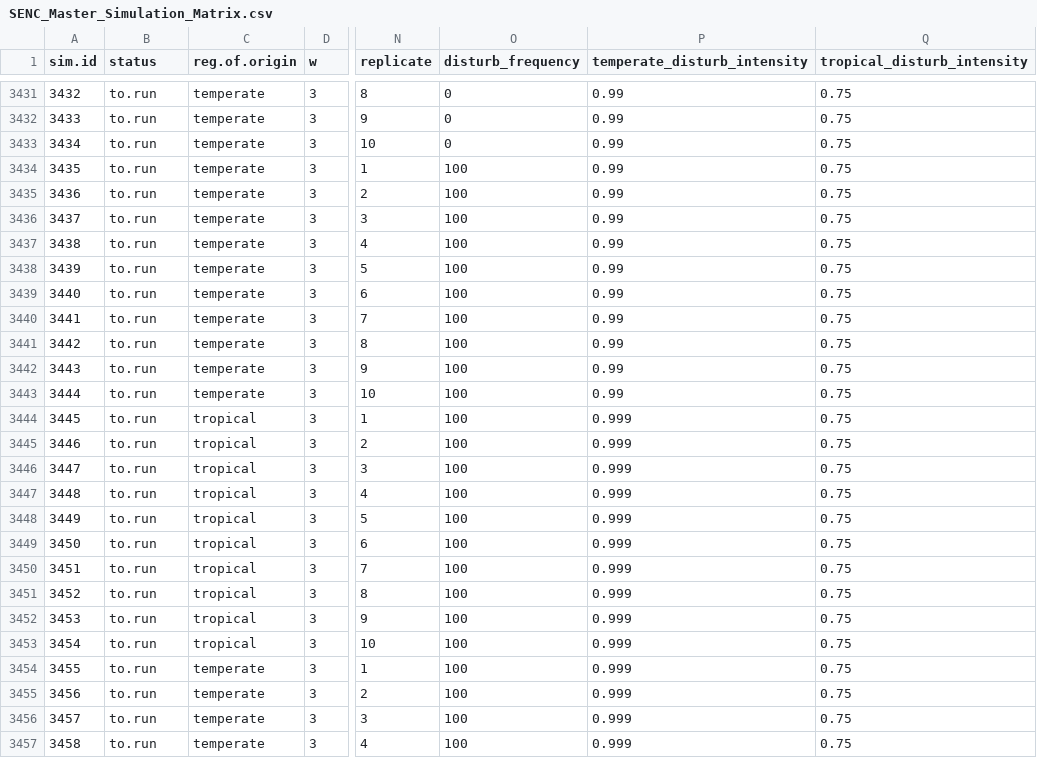
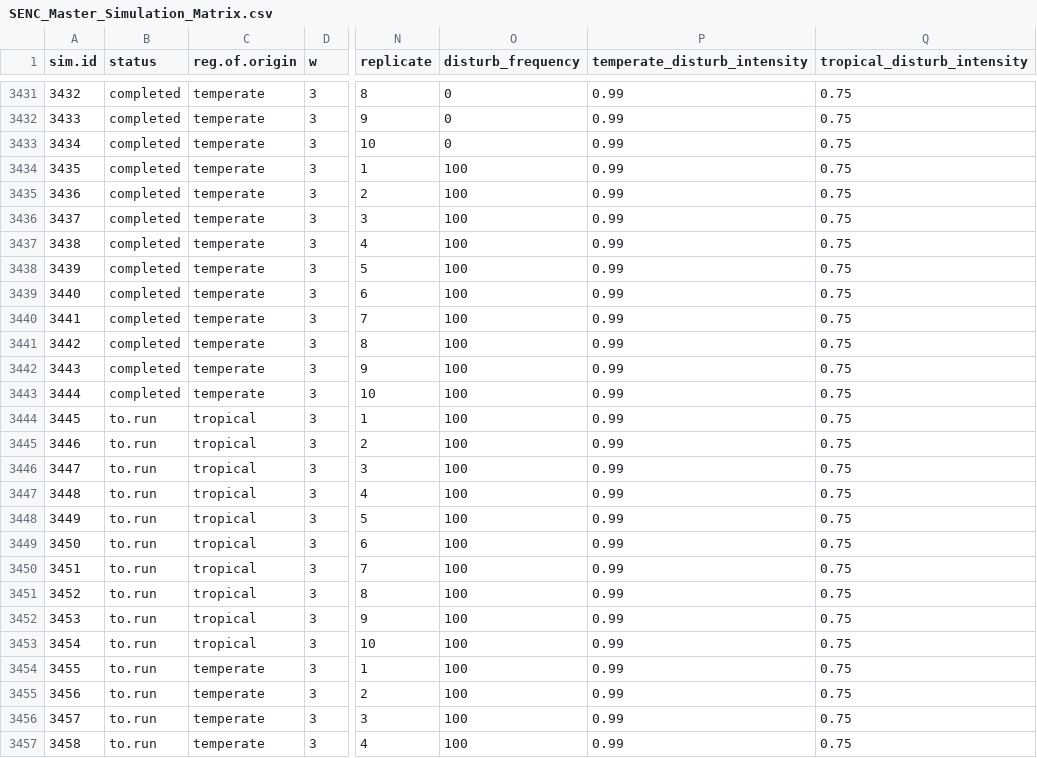
Before and after one commit to ahhurlbert/species-energy-simulation, a CSV file: SENC_Master_Simulation_Matrix.csv, drawn as a sheet; only a part is shown, gaps mark what is left out; the diff covers the shown part only; the diff names each change by its address in the sheet, - before the commit and + after, or states it on an @@ line.

```diff
--- a/SENC_Master_Simulation_Matrix.csv
+++ b/SENC_Master_Simulation_Matrix.csv
-B3431:B3443 (status): to.run
+B3431:B3443 (status): completed
-P3444:P3457 (temperate_disturb_intensity): 0.999
+P3444:P3457 (temperate_disturb_intensity): 0.99
```
Also changed, not shown: 33 edited cells elsewhere in this file.
